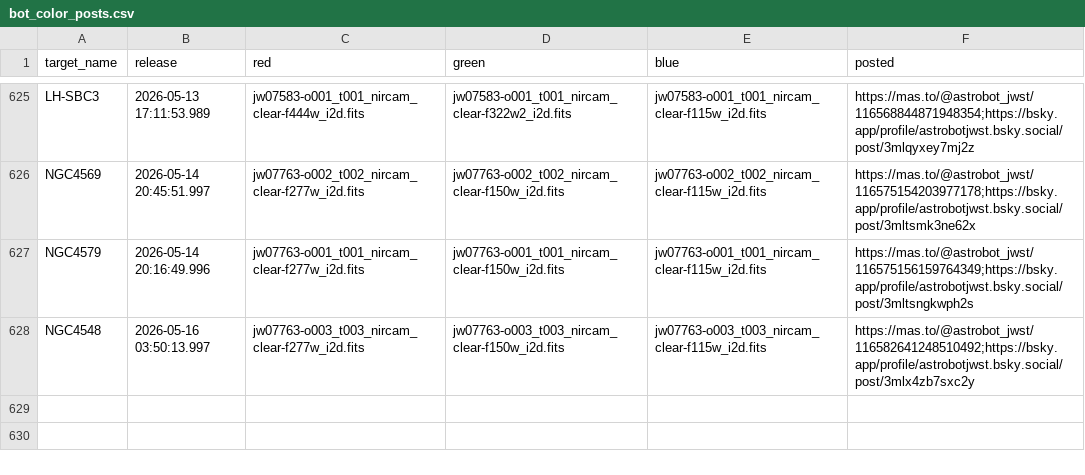
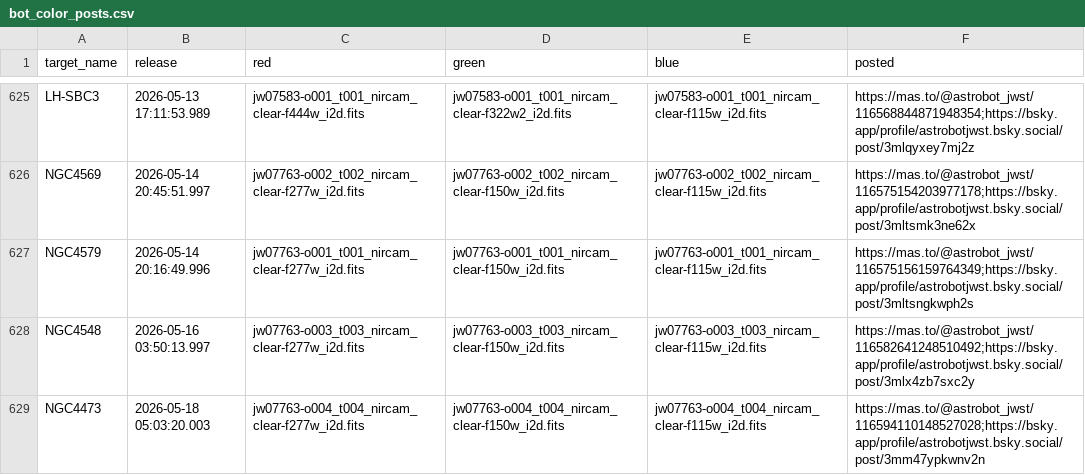
Before and after one commit to yuval-harpaz/astro, a CSV file: docs/bot_color_posts.csv, drawn as a sheet; only a part is shown, gaps mark what is left out.

Commit message:
added NGC4473 to color posts on the fly

```diff
--- a/docs/bot_color_posts.csv
+++ b/docs/bot_color_posts.csv
@@ -628 +628,2 @@ NGC4579,2026-05-14 20:16:49.996,jw07763-o001_t001_nircam_clear-f277w_i2d.fits,jw
 NGC4548,2026-05-16 03:50:13.997,jw07763-o003_t003_nircam_clear-f277w_i2d.fits,jw07763-o003_t003_nircam_clear-f150w_i2d.fits,jw07763-o003_t003_nircam_clear-f115w_i2d.fits,https://mas.to/@astrobot_jwst/116582641248510492;https://bsky.app/profile/astrobotjwst.bsky.social/post/3mlx4zb7sxc2y
+NGC4473,2026-05-18 05:03:20.003,jw07763-o004_t004_nircam_clear-f277w_i2d.fits,jw07763-o004_t004_nircam_clear-f150w_i2d.fits,jw07763-o004_t004_nircam_clear-f115w_i2d.fits,https://mas.to/@astrobot_jwst/116594110148527028;https://bsky.app/profile/astrobotjwst.bsky.social/post/3mm47ypkwnv2n
```
